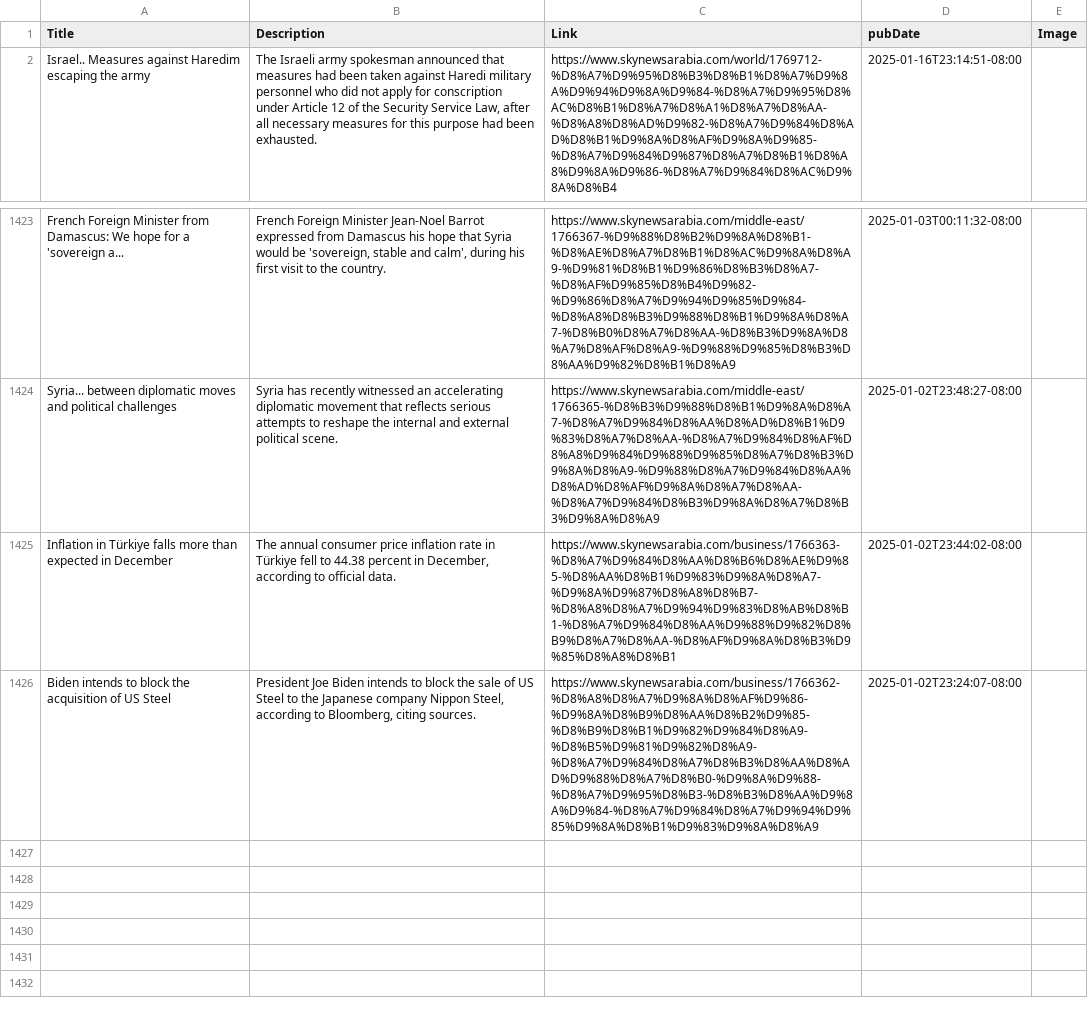
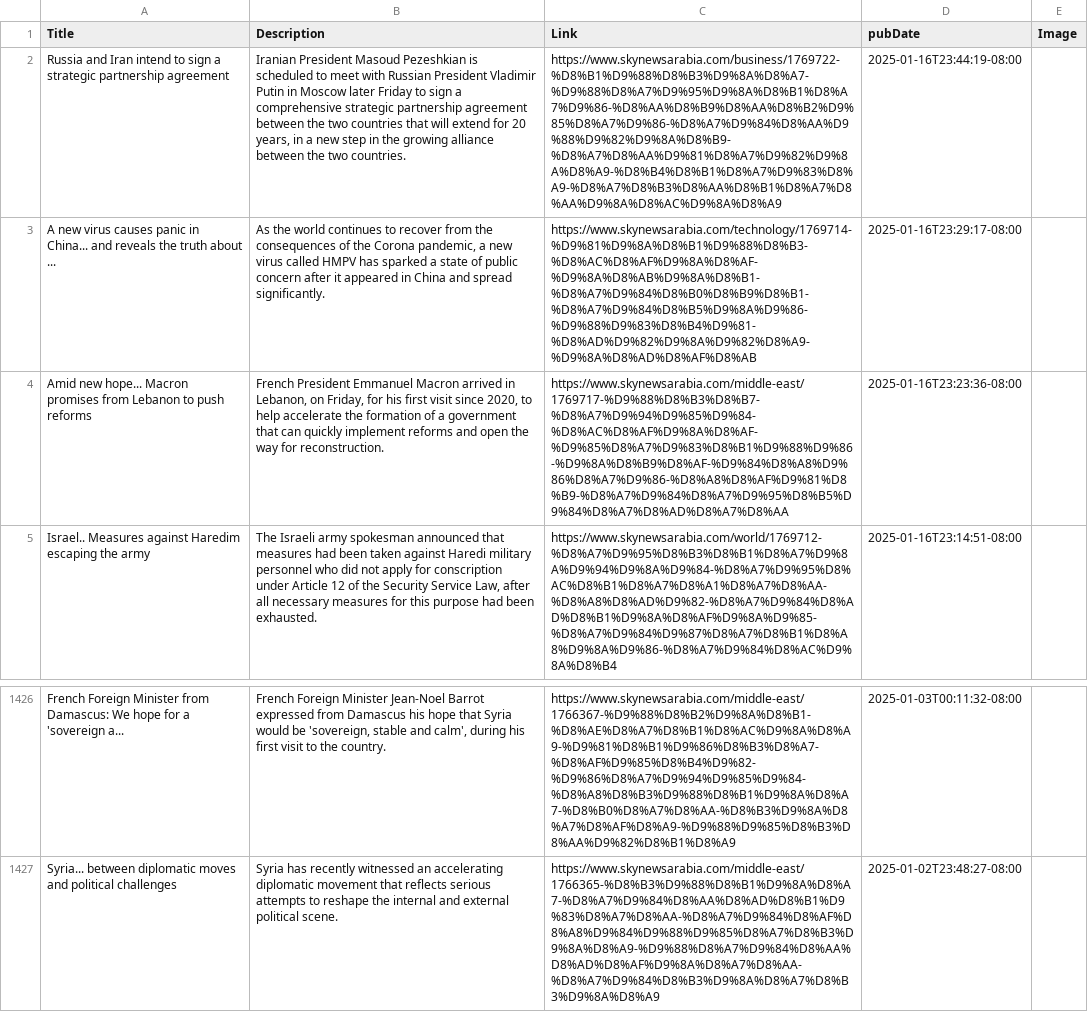
Before and after one commit to NewsCorpGSOC/newscorpgsoc.github.io, a TSV file: GoogleSheets/SkyNewsArabia.tsv, drawn as a sheet; only a part is shown, gaps mark what is left out; removed rows and columns are numbered as before the commit, all else as after; the diff names each change by its address in the sheet, - before the commit and + after, or states it on an @@ line.

Commit message:
Routine update of SkyNewsArabia TSV file

```diff
--- a/GoogleSheets/SkyNewsArabia.tsv
+++ b/GoogleSheets/SkyNewsArabia.tsv
+row 2: Russia and Iran intend to sign a strategic partnership agreement | Iranian President Masoud Pezeshkian is scheduled to meet with Russian President Vladimir Putin in Moscow later Friday to sign a comprehensive strategic partnership agreement between the two countries that will extend for 20 years, in a new step in the growing alliance between the two countries. | https://www.skynewsarabia.com/business/1769722-%D8%B1%D9%88%D8%B3%D9%8A%D8%A7-%D9%88%D8%A7%D9%95%D9%8A%D8%B1%D8%A7%D9%86-%D8%AA%D8%B9%D8%AA%D8%B2%D9%85%D8%A7%D9%86-%D8%A7%D9%84%D8%AA%D9%88%D9%82%D9%8A%D8%B9-%D8%A7%D8%AA%D9%81%D8%A7%D9%82%D9%8A%D8%A9-%D8%B4%D8%B1%D8%A7%D9%83%D8%A9-%D8%A7%D8%B3%D8%AA%D8%B1%D8%A7%D8%AA%D9%8A%D8%AC%D9%8A%D8%A9 | 2025-01-16T23:44:19-08:00
+row 3: A new virus causes panic in China... and reveals the truth about ... | As the world continues to recover from the consequences of the Corona pandemic, a new virus called HMPV has sparked a state of public concern after it appeared in China and spread significantly. | https://www.skynewsarabia.com/technology/1769714-%D9%81%D9%8A%D8%B1%D9%88%D8%B3-%D8%AC%D8%AF%D9%8A%D8%AF-%D9%8A%D8%AB%D9%8A%D8%B1-%D8%A7%D9%84%D8%B0%D8%B9%D8%B1-%D8%A7%D9%84%D8%B5%D9%8A%D9%86-%D9%88%D9%83%D8%B4%D9%81-%D8%AD%D9%82%D9%8A%D9%82%D8%A9-%D9%8A%D8%AD%D8%AF%D8%AB | 2025-01-16T23:29:17-08:00
+row 4: Amid new hope... Macron promises from Lebanon to push reforms | French President Emmanuel Macron arrived in Lebanon, on Friday, for his first visit since 2020, to help accelerate the formation of a government that can quickly implement reforms and open the way for reconstruction. | https://www.skynewsarabia.com/middle-east/1769717-%D9%88%D8%B3%D8%B7-%D8%A7%D9%94%D9%85%D9%84-%D8%AC%D8%AF%D9%8A%D8%AF-%D9%85%D8%A7%D9%83%D8%B1%D9%88%D9%86-%D9%8A%D8%B9%D8%AF-%D9%84%D8%A8%D9%86%D8%A7%D9%86-%D8%A8%D8%AF%D9%81%D8%B9-%D8%A7%D9%84%D8%A7%D9%95%D8%B5%D9%84%D8%A7%D8%AD%D8%A7%D8%AA | 2025-01-16T23:23:36-08:00
-row 1425: Inflation in Türkiye falls more than expected in December | The annual consumer price inflation rate in Türkiye fell to 44.38 percent in December, according to official data. | https://www.skynewsarabia.com/business/1766363-%D8%A7%D9%84%D8%AA%D8%B6%D8%AE%D9%85-%D8%AA%D8%B1%D9%83%D9%8A%D8%A7-%D9%8A%D9%87%D8%A8%D8%B7-%D8%A8%D8%A7%D9%94%D9%83%D8%AB%D8%B1-%D8%A7%D9%84%D8%AA%D9%88%D9%82%D8%B9%D8%A7%D8%AA-%D8%AF%D9%8A%D8%B3%D9%85%D8%A8%D8%B1 | 2025-01-02T23:44:02-08:00
-row 1426: Biden intends to block the acquisition of US Steel | President Joe Biden intends to block the sale of US Steel to the Japanese company Nippon Steel, according to Bloomberg, citing sources. | https://www.skynewsarabia.com/business/1766362-%D8%A8%D8%A7%D9%8A%D8%AF%D9%86-%D9%8A%D8%B9%D8%AA%D8%B2%D9%85-%D8%B9%D8%B1%D9%82%D9%84%D8%A9-%D8%B5%D9%81%D9%82%D8%A9-%D8%A7%D9%84%D8%A7%D8%B3%D8%AA%D8%AD%D9%88%D8%A7%D8%B0-%D9%8A%D9%88-%D8%A7%D9%95%D8%B3-%D8%B3%D8%AA%D9%8A%D9%84-%D8%A7%D9%84%D8%A7%D9%94%D9%85%D9%8A%D8%B1%D9%83%D9%8A%D8%A9 | 2025-01-02T23:24:07-08:00
```
